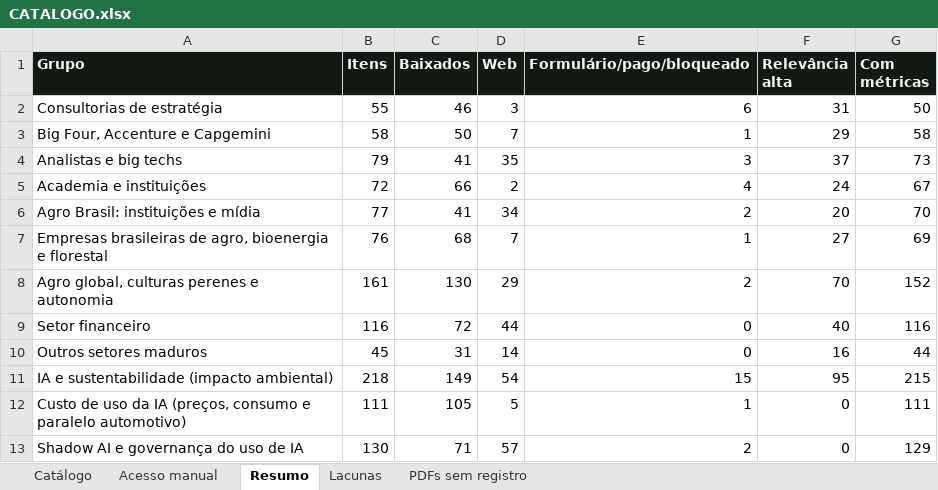
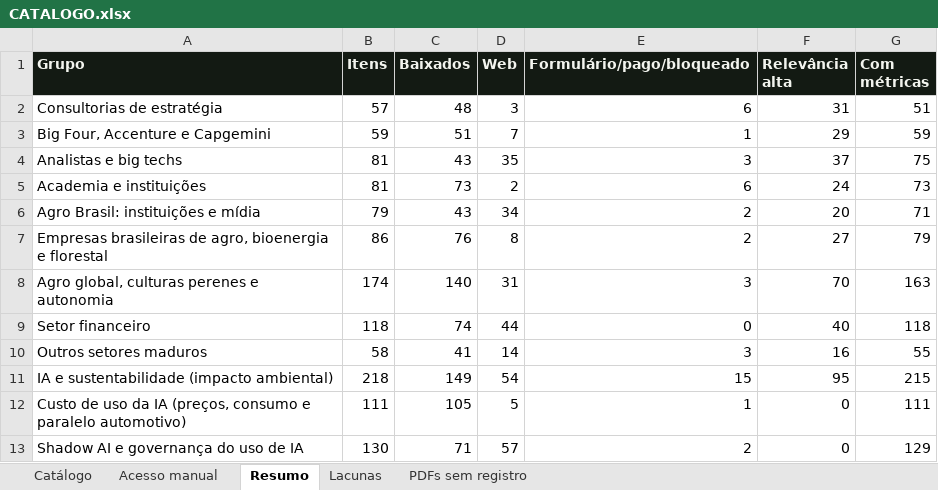
Before and after one commit to rafael-oagronomia/benchmark-acelen, an Excel workbook: _triagem-pesquisa/CATALOGO.xlsx, sheet Resumo, drawn as a sheet; values as stored, in another font and other column widths than the file's, no borders; the diff names each change by its address in the sheet, - before the commit and + after, or states it on an @@ line.

```diff
--- a/_triagem-pesquisa/CATALOGO.xlsx (sheet Resumo)
+++ b/_triagem-pesquisa/CATALOGO.xlsx (sheet Resumo)
-B2 (Itens): 55
+B2 (Itens): 57
-C2 (Baixados): 46
+C2 (Baixados): 48
-G2 (Com métricas): 50
+G2 (Com métricas): 51
-B3 (Itens): 58
+B3 (Itens): 59
-C3 (Baixados): 50
+C3 (Baixados): 51
-G3 (Com métricas): 58
+G3 (Com métricas): 59
-B4 (Itens): 79
+B4 (Itens): 81
-C4 (Baixados): 41
+C4 (Baixados): 43
-G4 (Com métricas): 73
+G4 (Com métricas): 75
-B5 (Itens): 72
+B5 (Itens): 81
-C5 (Baixados): 66
+C5 (Baixados): 73
-E5 (Formulário/pago/bloqueado): 4
+E5 (Formulário/pago/bloqueado): 6
-G5 (Com métricas): 67
+G5 (Com métricas): 73
-B6 (Itens): 77
+B6 (Itens): 79
-C6 (Baixados): 41
+C6 (Baixados): 43
-G6 (Com métricas): 70
+G6 (Com métricas): 71
-B7 (Itens): 76
+B7 (Itens): 86
-C7 (Baixados): 68
+C7 (Baixados): 76
-D7 (Web): 7
+D7 (Web): 8
-E7 (Formulário/pago/bloqueado): 1
+E7 (Formulário/pago/bloqueado): 2
-G7 (Com métricas): 69
+G7 (Com métricas): 79
-B8 (Itens): 161
+B8 (Itens): 174
-C8 (Baixados): 130
+C8 (Baixados): 140
-D8 (Web): 29
+D8 (Web): 31
-E8 (Formulário/pago/bloqueado): 2
+E8 (Formulário/pago/bloqueado): 3
-G8 (Com métricas): 152
+G8 (Com métricas): 163
-B9 (Itens): 116
+B9 (Itens): 118
-C9 (Baixados): 72
+C9 (Baixados): 74
-G9 (Com métricas): 116
+G9 (Com métricas): 118
-B10 (Itens): 45
+B10 (Itens): 58
-C10 (Baixados): 31
+C10 (Baixados): 41
-E10 (Formulário/pago/bloqueado): 0
+E10 (Formulário/pago/bloqueado): 3
-G10 (Com métricas): 44
+G10 (Com métricas): 55
```
Also changed, not shown: sheet Catálogo, sheet Lacunas, 4 other files.
